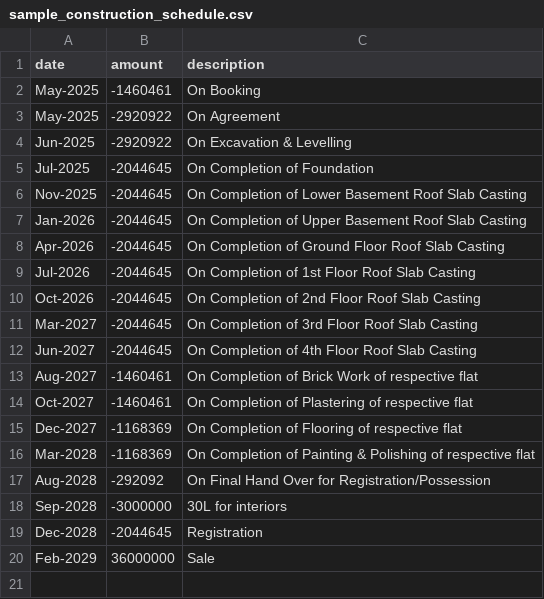
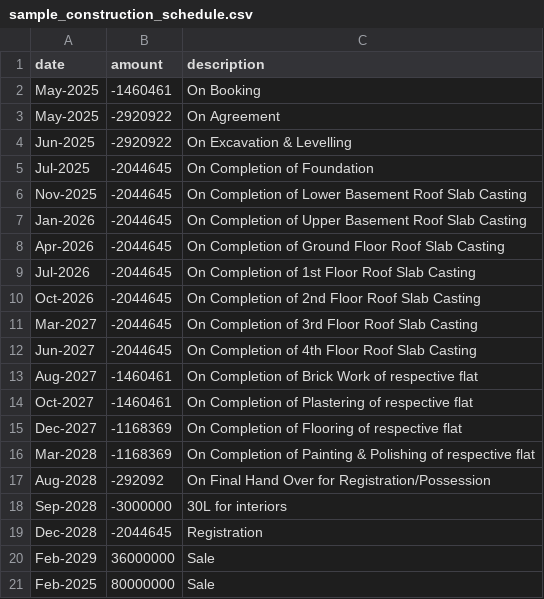
Before and after one commit to Raghava-Kashyapa-Personal/realty-return-calculator, a CSV file: sample_construction_schedule.csv, drawn as a sheet.

```diff
--- a/sample_construction_schedule.csv
+++ b/sample_construction_schedule.csv
@@ -20 +20,2 @@ Dec-2028,-2044645,Registration
 Feb-2029,36000000,Sale
+Feb-2025,80000000,Sale
```
Also changed, not shown: 5 other files.
